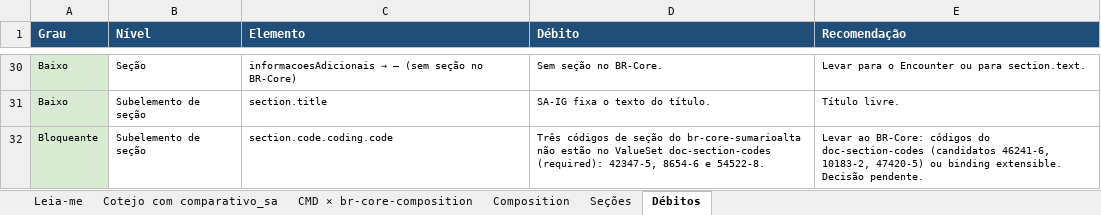
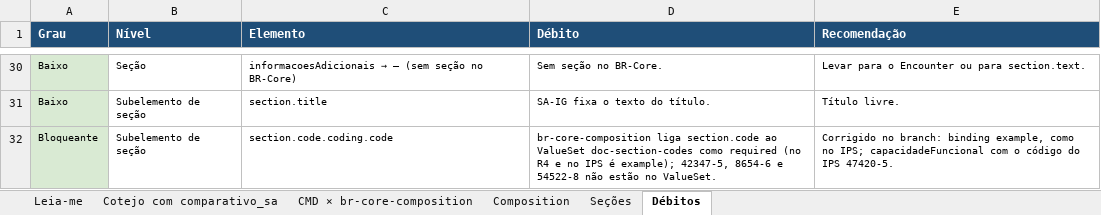
Before and after one commit to Portfolio-Digital-HSL/ig_InspiraSA, an Excel workbook: comparativo/comparativo_sumarioalta_rnds_brcore.xlsx, sheet Débitos, drawn as a sheet; only a part is shown, gaps mark what is left out; values as stored, in another font and other column widths than the file's, no borders; the diff names each change by its address in the sheet, - before the commit and + after, or states it on an @@ line.

```diff
--- a/comparativo/comparativo_sumarioalta_rnds_brcore.xlsx (sheet Débitos)
+++ b/comparativo/comparativo_sumarioalta_rnds_brcore.xlsx (sheet Débitos)
-D32 (Débito): Três códigos de seção do br-core-sumarioalta não estão no ValueSet doc-section-codes (required): 42347-5, 8654-6 e 54522-8.
+D32 (Débito): br-core-composition liga section.code ao ValueSet doc-section-codes como required (no R4 e no IPS é example); 42347-5, 8654-6 e 54522-8 não estão no ValueSet.
-E32 (Recomendação): Levar ao BR-Core: códigos do doc-section-codes (candidatos 46241-6, 10183-2, 47420-5) ou binding extensible. Decisão pendente.
+E32 (Recomendação): Corrigido no branch: binding example, como no IPS; capacidadeFuncional com o código do IPS 47420-5.
```
Also changed, not shown: sheet Seções, 5 other files.
